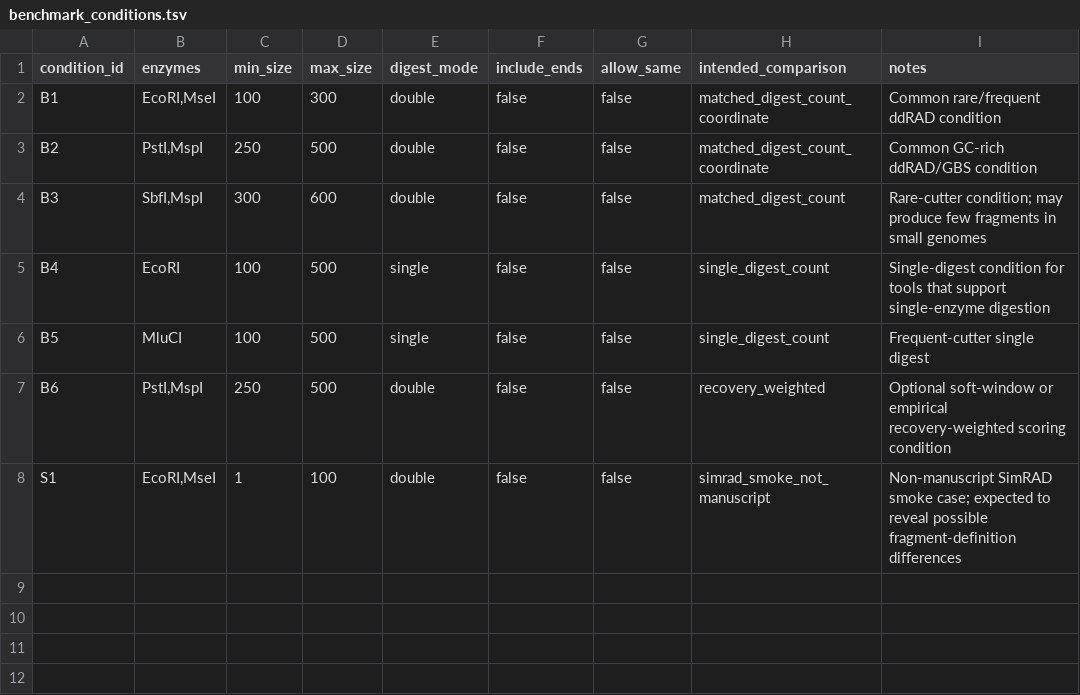
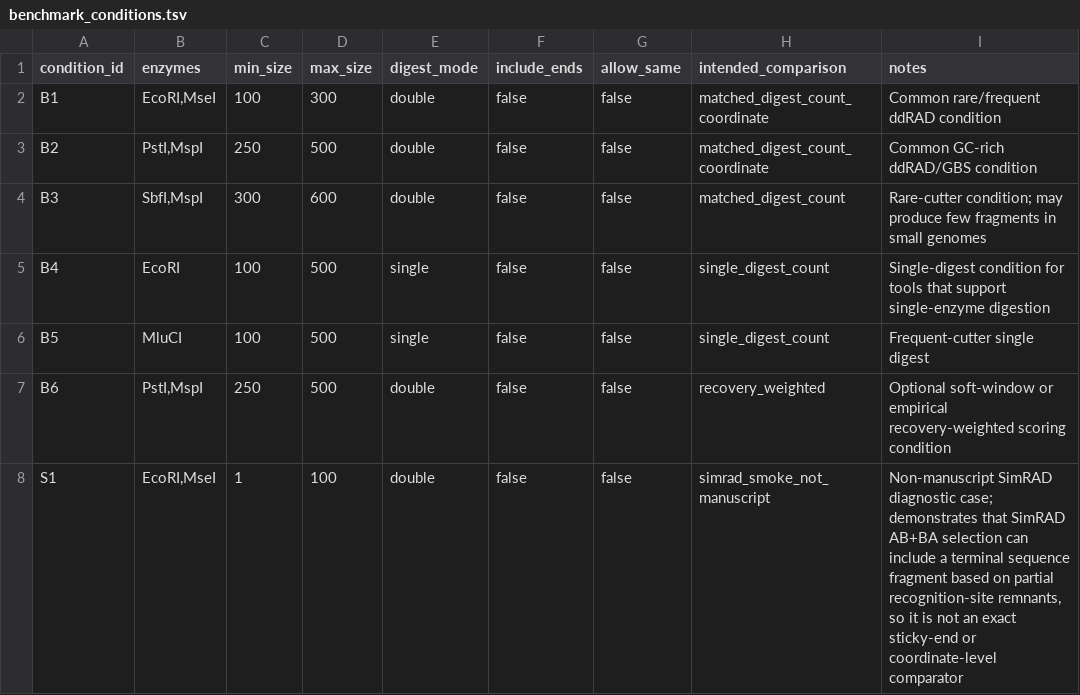
Before and after one commit to ericksamera/radigest-benchmarking, a TSV file: config/benchmark_conditions.tsv, drawn as a sheet.

Commit message:
feat(config): enhance SimRAD diagnostic case description - Updated description for S1 in benchmark_conditions.tsv for clarity. - Modified sequence in simrad_ecori_msei_double.fa for accuracy.

```diff
--- a/config/benchmark_conditions.tsv
+++ b/config/benchmark_conditions.tsv
@@ -7,2 +7,2 @@ B5	MluCI	100	500	single	false	false	single_digest_count	Frequent-cutter single d
 B6	PstI,MspI	250	500	double	false	false	recovery_weighted	Optional soft-window or empirical recovery-weighted scoring condition
-S1	EcoRI,MseI	1	100	double	false	false	simrad_smoke_not_manuscript	Non-manuscript SimRAD smoke case; expected to reveal possible fragment-definition differences
+S1	EcoRI,MseI	1	100	double	false	false	simrad_smoke_not_manuscript	Non-manuscript SimRAD diagnostic case; demonstrates that SimRAD AB+BA selection can include a terminal sequence fragment based on partial recognition-site remnants, so it is not an exact sticky-end or coordinate-level comparator
```
Also changed, not shown: 1 other file.
